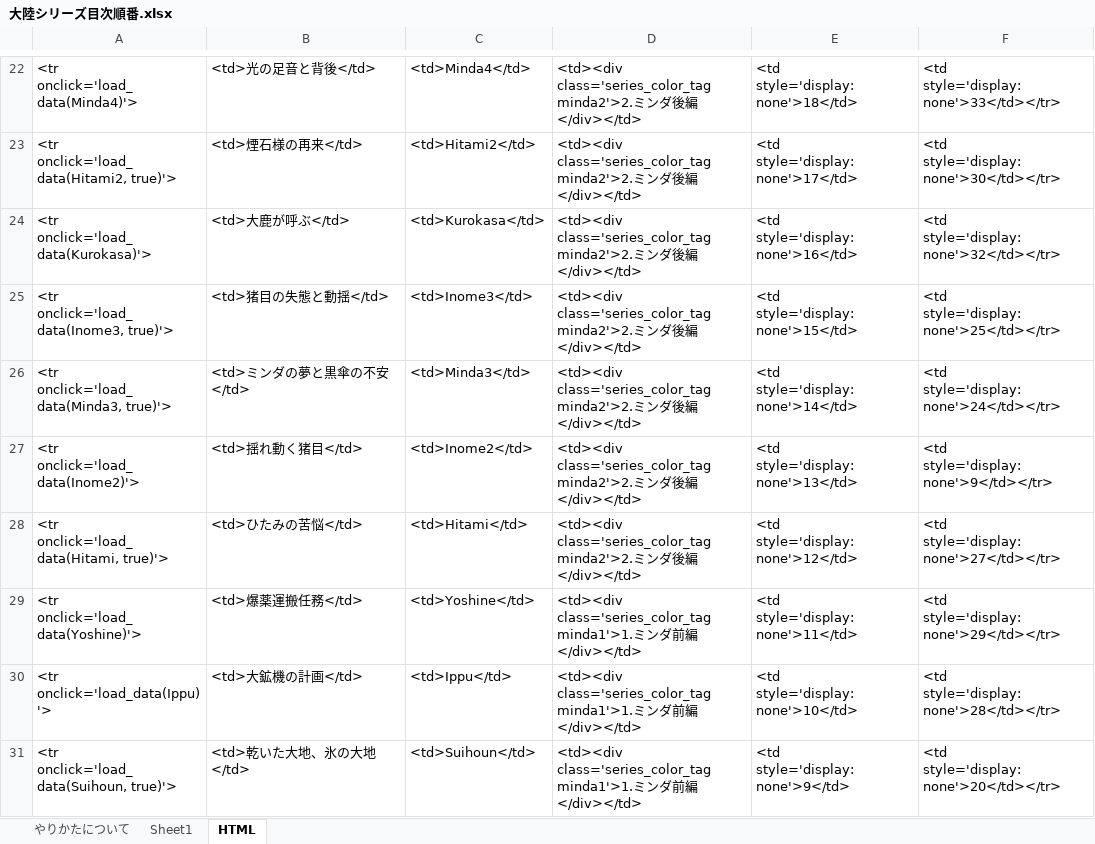
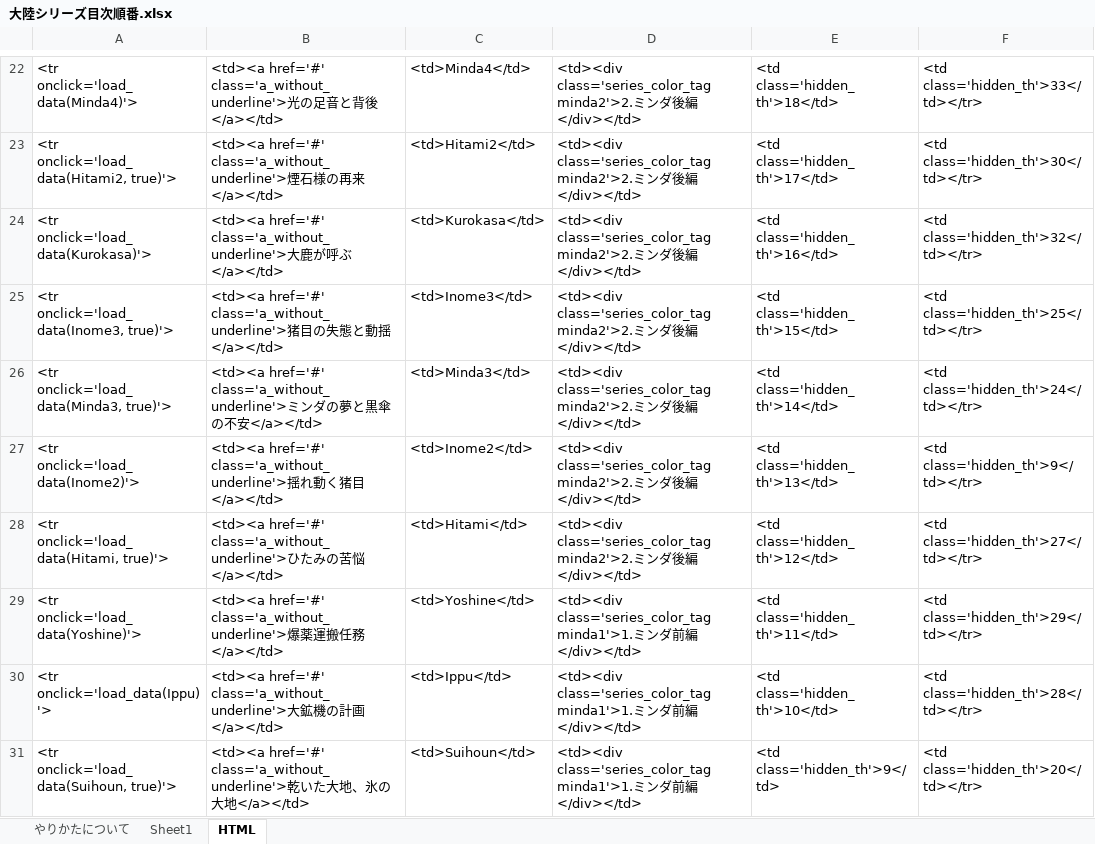
Before and after one commit to Takeuma-Kairi/MindaSeries, an Excel workbook: 大陸シリーズ目次順番.xlsx, sheet HTML, drawn as a sheet; only a part is shown, gaps mark what is left out; values as stored, in another font and other column widths than the file's, no borders; the diff covers the shown part only; the diff names each change by its address in the sheet, - before the commit and + after, or states it on an @@ line.

```diff
--- a/大陸シリーズ目次順番.xlsx (sheet HTML)
+++ b/大陸シリーズ目次順番.xlsx (sheet HTML)
-B22: <td>光の足音と背後</td>
+B22: <td><a href='#' class='a_without_underline'>光の足音と背後</a></td>
-E22: <td style='display:none'>18</td>
+E22: <td class='hidden_th'>18</td>
-F22: <td style='display:none'>33</td></tr>
+F22: <td class='hidden_th'>33</td></tr>
-B23: <td>煙石様の再来</td>
+B23: <td><a href='#' class='a_without_underline'>煙石様の再来</a></td>
-E23: <td style='display:none'>17</td>
+E23: <td class='hidden_th'>17</td>
-F23: <td style='display:none'>30</td></tr>
+F23: <td class='hidden_th'>30</td></tr>
-B24: <td>大鹿が呼ぶ</td>
+B24: <td><a href='#' class='a_without_underline'>大鹿が呼ぶ</a></td>
-E24: <td style='display:none'>16</td>
+E24: <td class='hidden_th'>16</td>
-F24: <td style='display:none'>32</td></tr>
+F24: <td class='hidden_th'>32</td></tr>
-B25: <td>猪目の失態と動揺</td>
+B25: <td><a href='#' class='a_without_underline'>猪目の失態と動揺</a></td>
-E25: <td style='display:none'>15</td>
+E25: <td class='hidden_th'>15</td>
-F25: <td style='display:none'>25</td></tr>
+F25: <td class='hidden_th'>25</td></tr>
-B26: <td>ミンダの夢と黒傘の不安</td>
+B26: <td><a href='#' class='a_without_underline'>ミンダの夢と黒傘の不安</a></td>
-E26: <td style='display:none'>14</td>
+E26: <td class='hidden_th'>14</td>
-F26: <td style='display:none'>24</td></tr>
+F26: <td class='hidden_th'>24</td></tr>
-B27: <td>揺れ動く猪目</td>
+B27: <td><a href='#' class='a_without_underline'>揺れ動く猪目</a></td>
-E27: <td style='display:none'>13</td>
+E27: <td class='hidden_th'>13</td>
-F27: <td style='display:none'>9</td></tr>
+F27: <td class='hidden_th'>9</td></tr>
-B28: <td>ひたみの苦悩</td>
+B28: <td><a href='#' class='a_without_underline'>ひたみの苦悩</a></td>
-E28: <td style='display:none'>12</td>
+E28: <td class='hidden_th'>12</td>
-F28: <td style='display:none'>27</td></tr>
+F28: <td class='hidden_th'>27</td></tr>
-B29: <td>爆薬運搬任務</td>
+B29: <td><a href='#' class='a_without_underline'>爆薬運搬任務</a></td>
-E29: <td style='display:none'>11</td>
+E29: <td class='hidden_th'>11</td>
-F29: <td style='display:none'>29</td></tr>
+F29: <td class='hidden_th'>29</td></tr>
-B30: <td>大鉱機の計画</td>
+B30: <td><a href='#' class='a_without_underline'>大鉱機の計画</a></td>
-E30: <td style='display:none'>10</td>
+E30: <td class='hidden_th'>10</td>
-F30: <td style='display:none'>28</td></tr>
+F30: <td class='hidden_th'>28</td></tr>
-B31: <td>乾いた大地、氷の大地</td>
+B31: <td><a href='#' class='a_without_underline'>乾いた大地、氷の大地</a></td>
-E31: <td style='display:none'>9</td>
+E31: <td class='hidden_th'>9</td>
-F31: <td style='display:none'>20</td></tr>
+F31: <td class='hidden_th'>20</td></tr>
```
Also changed, not shown: 183 edited cells elsewhere in this sheet, sheet やりかたについて, 3 other files.
